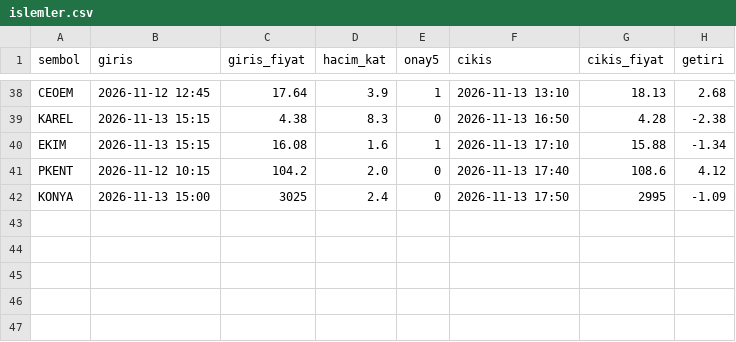
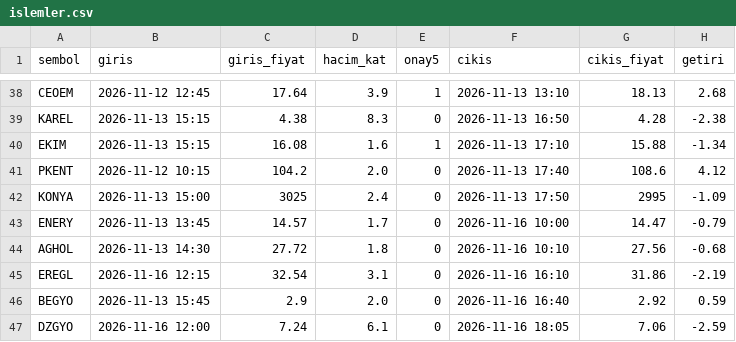
Before and after one commit to soccermann/kasa-grafik, a CSV file: svti15/islemler.csv, drawn as a sheet; only a part is shown, gaps mark what is left out; the diff names each change by its address in the sheet, - before the commit and + after, or states it on an @@ line.

Commit message:
SVTI 15dk 43 2026-11-17

```diff
--- a/svti15/islemler.csv
+++ b/svti15/islemler.csv
+row 43: ENERY | 2026-11-13 13:45 | 14.57 | 1.7 | 0 | 2026-11-16 10:00 | 14.47 | -0.79
+row 44: AGHOL | 2026-11-13 14:30 | 27.72 | 1.8 | 0 | 2026-11-16 10:10 | 27.56 | -0.68
+row 45: EREGL | 2026-11-16 12:15 | 32.54 | 3.1 | 0 | 2026-11-16 16:10 | 31.86 | -2.19
+row 46: BEGYO | 2026-11-13 15:45 | 2.9 | 2.0 | 0 | 2026-11-16 16:40 | 2.92 | 0.59
+row 47: DZGYO | 2026-11-16 12:00 | 7.24 | 6.1 | 0 | 2026-11-16 18:05 | 7.06 | -2.59
```
Also changed, not shown: 2 other files.
